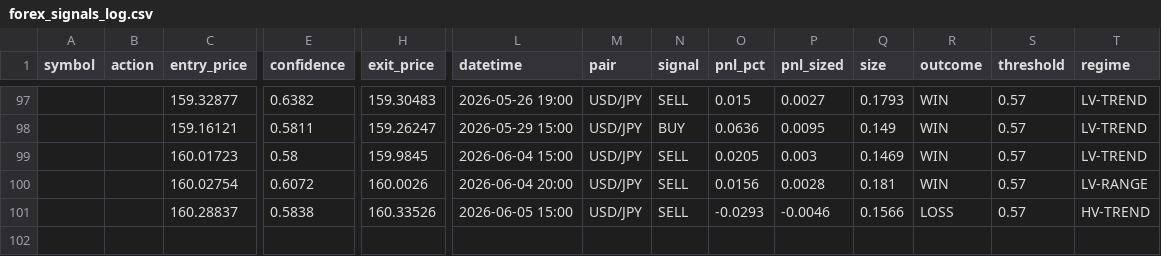
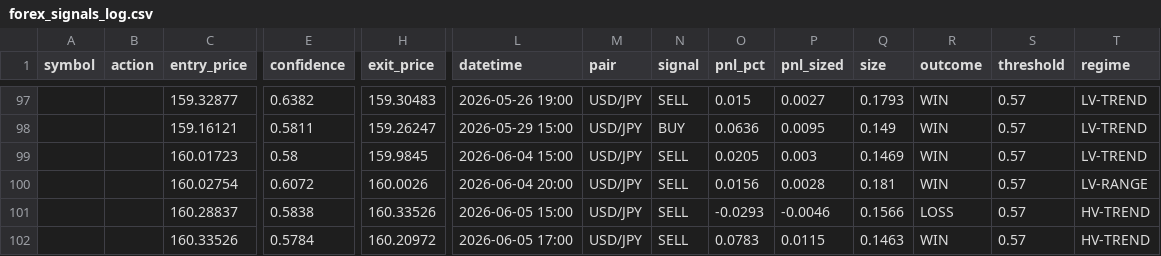
Before and after one commit to Jeanwrld/omega-bot, a CSV file: forex_signals_log.csv, drawn as a sheet; only a part is shown, gaps mark what is left out; rows hold the shown columns only; the diff names each change by its address in the sheet, - before the commit and + after, or states it on an @@ line.

Commit message:
OMEGA Forex v3: 0 signal(s), resolved 1/1

```diff
--- a/forex_signals_log.csv
+++ b/forex_signals_log.csv
+row 102:  |  | 160.33526 | 0.5784 | 160.20972 | 2026-06-05 17:00 | USD/JPY | SELL | 0.0783 | 0.0115 | 0.1463 | WIN | 0.57 | HV-TREND
```
Also changed, not shown: 1 other file.
